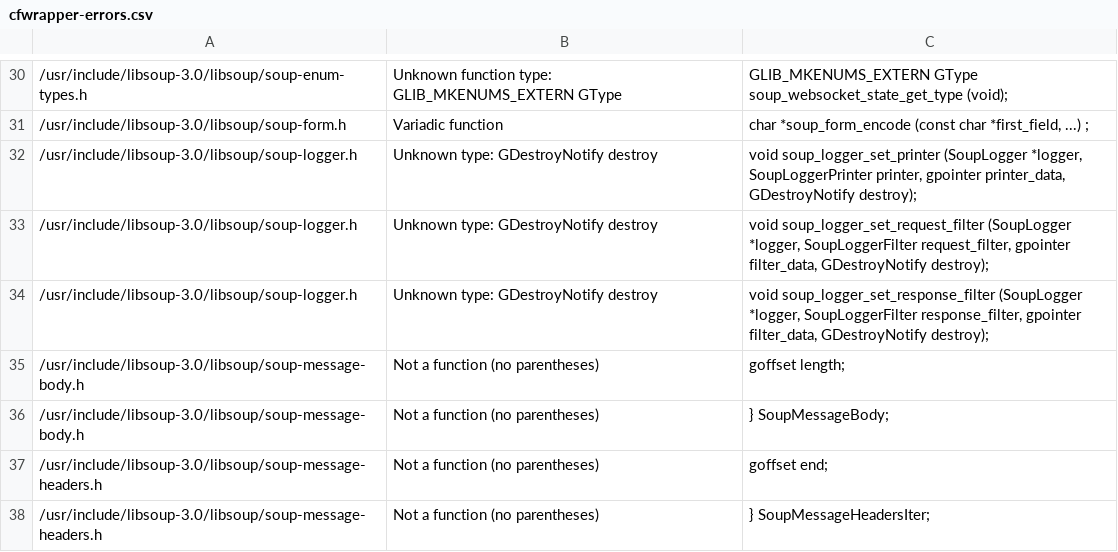
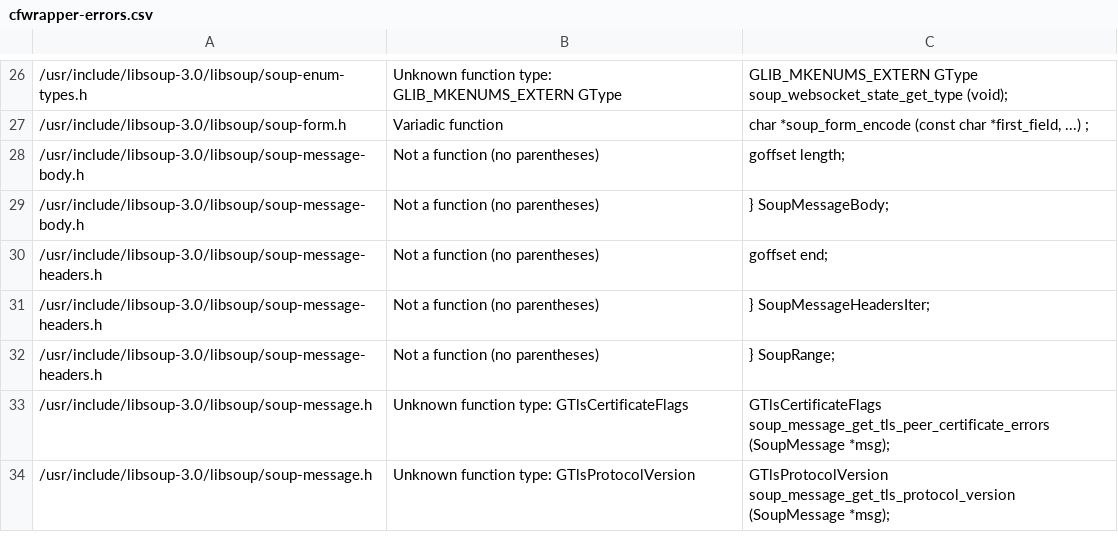
Before and after one commit to vmagnin/experimental_interfaces, a CSV file: src/libsoup3/cfwrapper-errors.csv, drawn as a sheet; only a part is shown, gaps mark what is left out; the shorter side is filled out with more unchanged rows; the diff covers the shown part only.

```diff
--- a/src/libsoup3/cfwrapper-errors.csv
+++ b/src/libsoup3/cfwrapper-errors.csv
@@ -31,5 +27,2 @@
 /usr/include/libsoup-3.0/libsoup/soup-form.h;Variadic function;"char *soup_form_encode (const char *first_field, ...) ;"
-/usr/include/libsoup-3.0/libsoup/soup-logger.h;Unknown type:  GDestroyNotify destroy;"void soup_logger_set_printer (SoupLogger *logger, SoupLoggerPrinter printer, gpointer printer_data, GDestroyNotify destroy);"
-/usr/include/libsoup-3.0/libsoup/soup-logger.h;Unknown type:  GDestroyNotify destroy;"void soup_logger_set_request_filter (SoupLogger *logger, SoupLoggerFilter request_filter, gpointer filter_data, GDestroyNotify destroy);"
-/usr/include/libsoup-3.0/libsoup/soup-logger.h;Unknown type:  GDestroyNotify destroy;"void soup_logger_set_response_filter (SoupLogger *logger, SoupLoggerFilter response_filter, gpointer filter_data, GDestroyNotify destroy);"
 /usr/include/libsoup-3.0/libsoup/soup-message-body.h;Not a function (no parentheses);"goffset length;"
```
Also changed, not shown: 13 removed rows elsewhere in this file, src/libsoup3/interfaces_funptr.csv, src/libsoup3/interfaces_index.csv, 3 other files.
